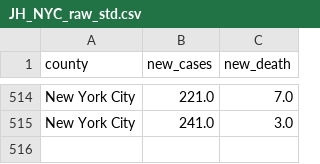
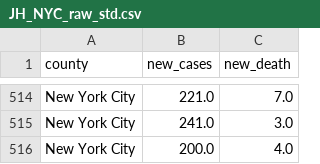
Before and after one commit to DLab/PoC-NY-data, a CSV file: output/JH_US/JH_NYC_raw_std.csv, drawn as a sheet; only a part is shown, gaps mark what is left out.

```diff
--- a/output/JH_US/JH_NYC_raw_std.csv
+++ b/output/JH_US/JH_NYC_raw_std.csv
@@ -515 +515,2 @@ New York City,221.0,7.0
 New York City,241.0,3.0
+New York City,200.0,4.0
```
Also changed, not shown: output/JH_US/JH_NYC_std.csv, output/JH_US/JH_disaggregated_NYC_raw_std.csv, 1 other file.
